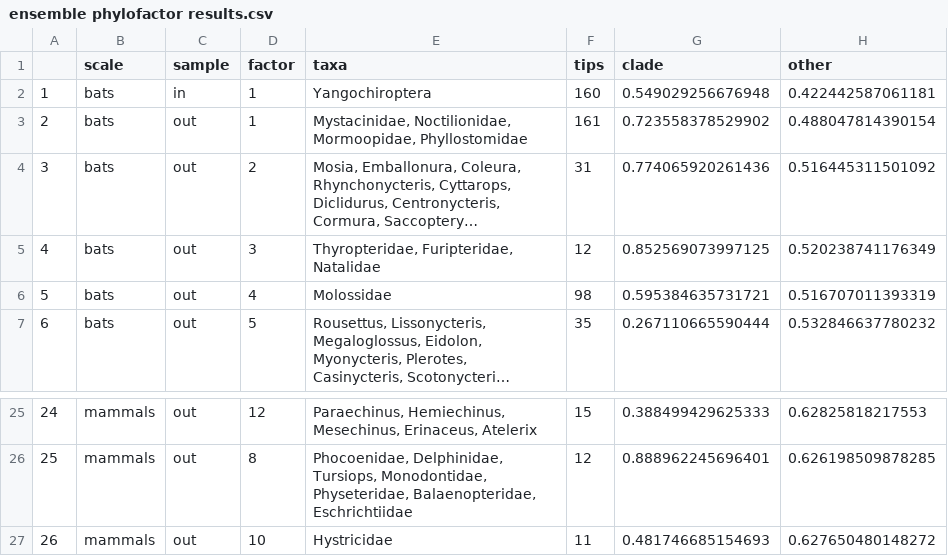
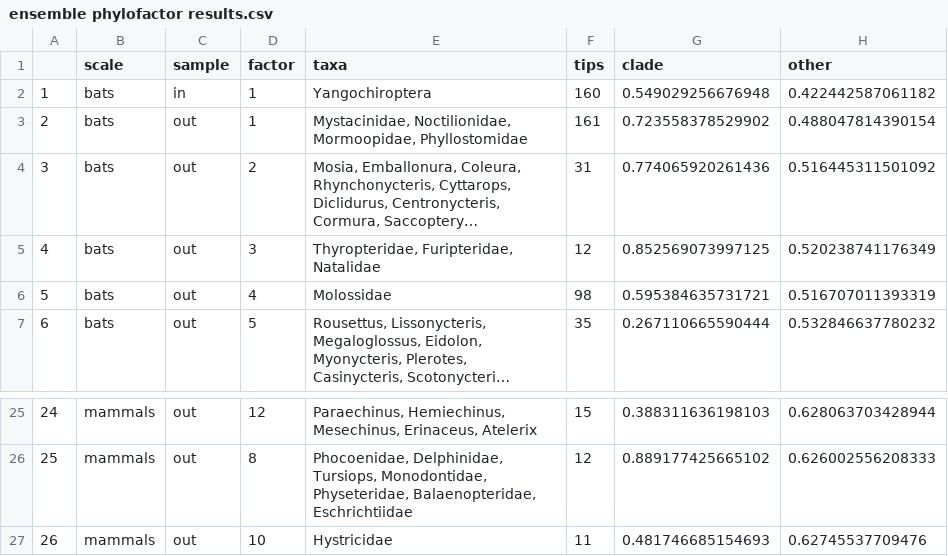
Before and after one commit to viralemergence/Fresnel, a CSV file: Output Files/ensemble phylofactor results.csv, drawn as a sheet; only a part is shown, gaps mark what is left out; long unchanged cells end in …; the diff covers the shown part only.

```diff
--- a/Output Files/ensemble phylofactor results.csv
+++ b/Output Files/ensemble phylofactor results.csv
@@ -1,3 +1,3 @@
 "","scale","sample","factor","taxa","tips","clade","other"
-"1","bats","in",1,"Yangochiroptera",160,0.549029256676948,0.422442587061181
+"1","bats","in",1,"Yangochiroptera",160,0.549029256676948,0.422442587061182
 "2","bats","out",1,"Mystacinidae, Noctilionidae, Mormoopidae, Phyllostomidae",161,0.723558378529902,0.488047814390154
@@ -25,3 +25,3 @@
-"24","mammals","out",12,"Paraechinus, Hemiechinus, Mesechinus, Erinaceus, Atelerix",15,0.388499429625333,0.62825818217553
-"25","mammals","out",8,"Phocoenidae, Delphinidae, Tursiops, Monodontidae, Physeteridae, Balaenopteridae, Eschrichtiidae",12,0.888962245696401,0.626198509878285
-"26","mammals","out",10,"Hystricidae",11,0.481746685154693,0.627650480148272
+"24","mammals","out",12,"Paraechinus, Hemiechinus, Mesechinus, Erinaceus, Atelerix",15,0.388311636198103,0.628063703428944
+"25","mammals","out",8,"Phocoenidae, Delphinidae, Tursiops, Monodontidae, Physeteridae, Balaenopteridae, Eschrichtiidae",12,0.889177425665102,0.626002556208333
+"26","mammals","out",10,"Hystricidae",11,0.481746685154693,0.62745537709476
```
Also changed, not shown: 32 edited cells elsewhere in this file, 9 other files.
